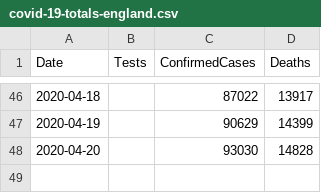
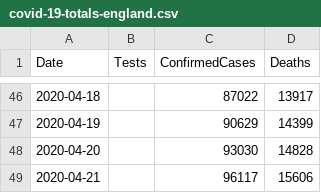
Before and after one commit to tomwhite/covid-19-uk-data, a CSV file: data/covid-19-totals-england.csv, drawn as a sheet; only a part is shown, gaps mark what is left out; the diff names each change by its address in the sheet, - before the commit and + after, or states it on an @@ line.

Commit message:
Update for 2020-04-21 for UK-cases-and-deaths

```diff
--- a/data/covid-19-totals-england.csv
+++ b/data/covid-19-totals-england.csv
+row 49: 2020-04-21 |  | 96117 | 15606
```
Also changed, not shown: 4 other files.
